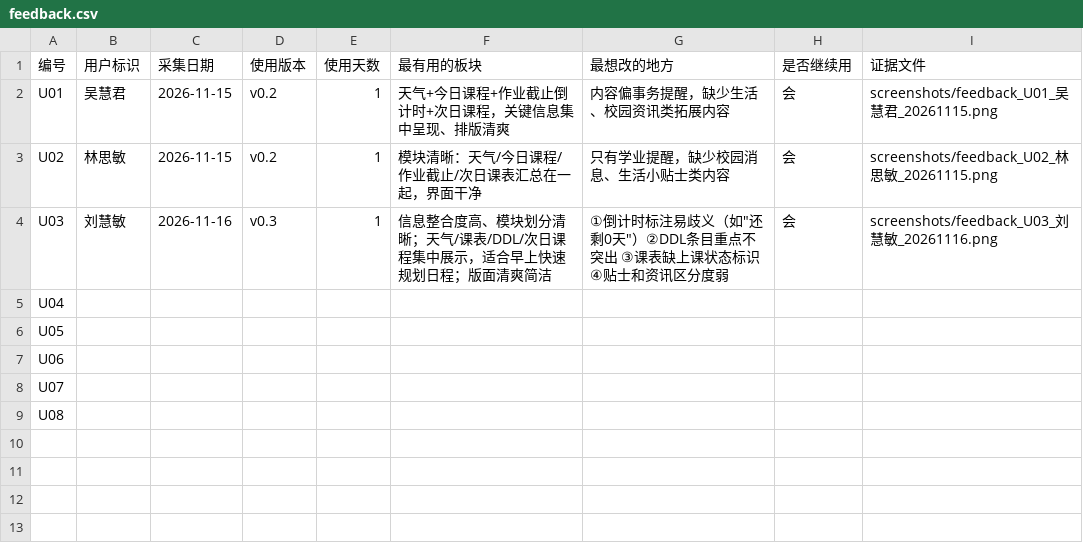
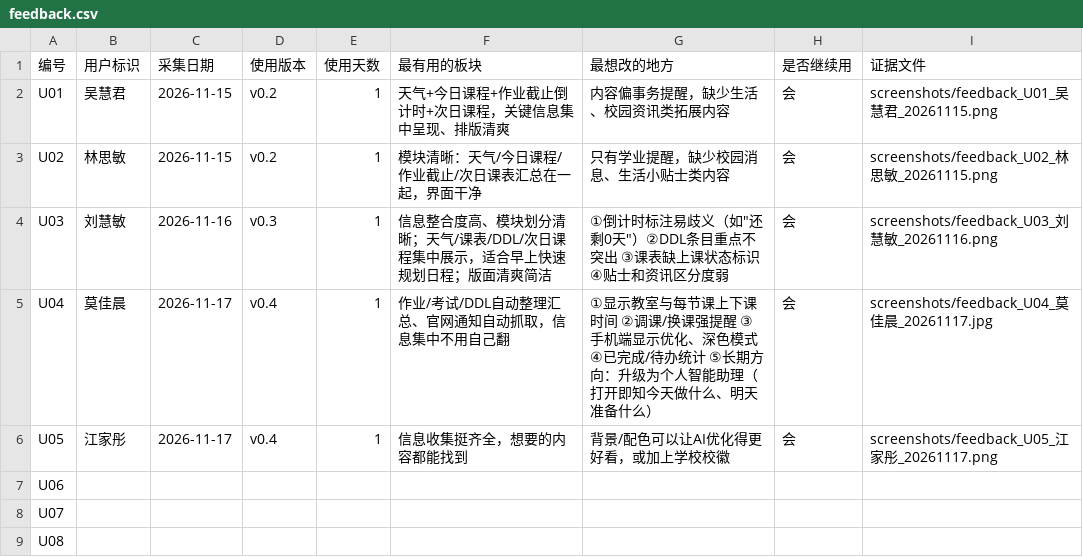
Before and after one commit to gedjswecrt/ICEC-2026-0137-huangshiqi, a CSV file: 02-20Days-Challenge/data/feedback.csv, drawn as a sheet.

Commit message:
feat(v0.4): 官网通知爬虫 + U03反馈4项修复；log: 11-17 首日 v0.4 运行日志与早报（第3天/7天，0报错）；data: 录入第2批反馈 U04莫佳晨/U05江家彤

```diff
--- a/02-20Days-Challenge/data/feedback.csv
+++ b/02-20Days-Challenge/data/feedback.csv
@@ -4,4 +4,4 @@ U02,林思敏,2026-11-15,v0.2,1,模块清晰：天气/今日课程/作业截止/
 U03,刘慧敏,2026-11-16,v0.3,1,信息整合度高、模块划分清晰；天气/课表/DDL/次日课程集中展示，适合早上快速规划日程；版面清爽简洁,"①倒计时标注易歧义（如""还剩0天""）②DDL条目重点不突出 ③课表缺上课状态标识 ④贴士和资讯区分度弱",会,screenshots/feedback_U03_刘慧敏_20261116.png
-U04,,,,,,,,
-U05,,,,,,,,
+U04,莫佳晨,2026-11-17,v0.4,1,作业/考试/DDL自动整理汇总、官网通知自动抓取，信息集中不用自己翻,"①显示教室与每节课上下课时间 ②调课/换课强提醒 ③手机端显示优化、深色模式 ④已完成/待办统计 ⑤长期方向：升级为个人智能助理（打开即知今天做什么、明天准备什么）",会,screenshots/feedback_U04_莫佳晨_20261117.jpg
+U05,江家彤,2026-11-17,v0.4,1,信息收集挺齐全，想要的内容都能找到,背景/配色可以让AI优化得更好看，或加上学校校徽,会,screenshots/feedback_U05_江家彤_20261117.png
 U06,,,,,,,,
```
Also changed, not shown: 9 other files.
